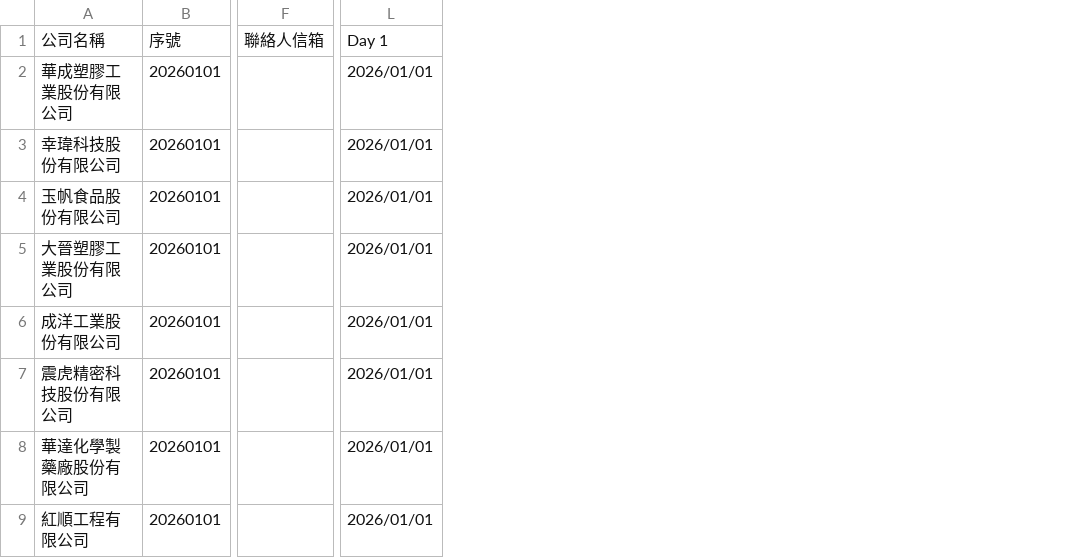
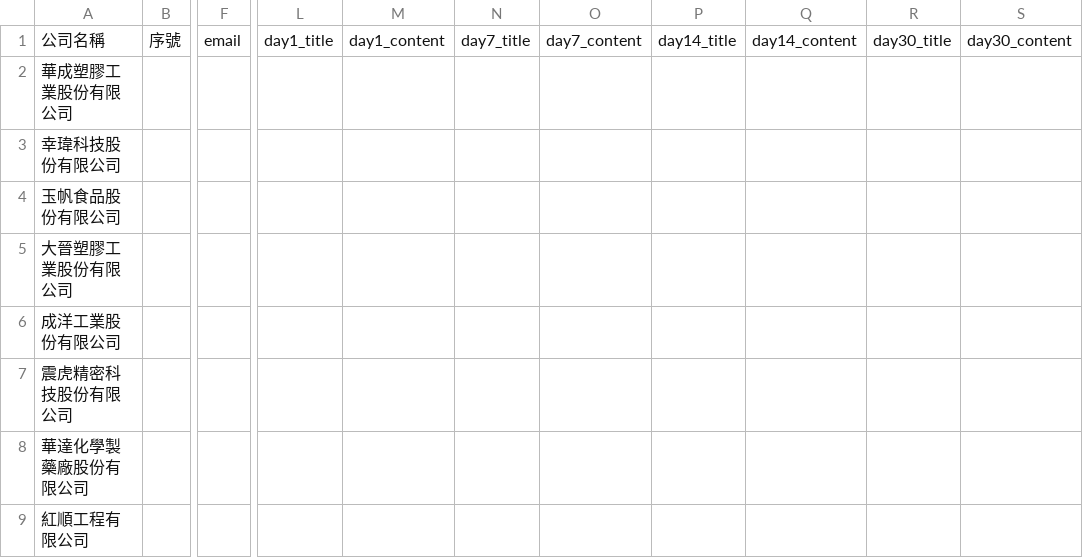
Before and after one commit to StarChang022/AI-Agent, a CSV file: PlayPlus_Cold_Mail/冷郵件對象/中小企業.csv, drawn as a sheet; only a part is shown, gaps mark what is left out; removed rows and columns are numbered as before the commit, all else as after; the diff covers the shown part only; the diff names each change by its address in the sheet, - before the commit and + after, or states it on an @@ line.

```diff
--- a/PlayPlus_Cold_Mail/冷郵件對象/中小企業.csv
+++ b/PlayPlus_Cold_Mail/冷郵件對象/中小企業.csv
-column B, rows 1-9: 序號 | 20260101 | 20260101 | 20260101 | 20260101 | 20260101 | 20260101 | 20260101 | 20260101
+column B, row 1: 序號
-column F, row 1: 聯絡人信箱
+column F, row 1: email
-column L, rows 1-9: Day 1 | 2026/01/01 | 2026/01/01 | 2026/01/01 | 2026/01/01 | 2026/01/01 | 2026/01/01 | 2026/01/01 | 2026/01/01
+column L, row 1: day1_title
+column M, row 1: day1_content
+column N, row 1: day7_title
+column O, row 1: day7_content
+column P, row 1: day14_title
+column Q, row 1: day14_content
+column R, row 1: day30_title
+column S, row 1: day30_content
```
Also changed, not shown: 2 added columns elsewhere in this file, 39 other files.
